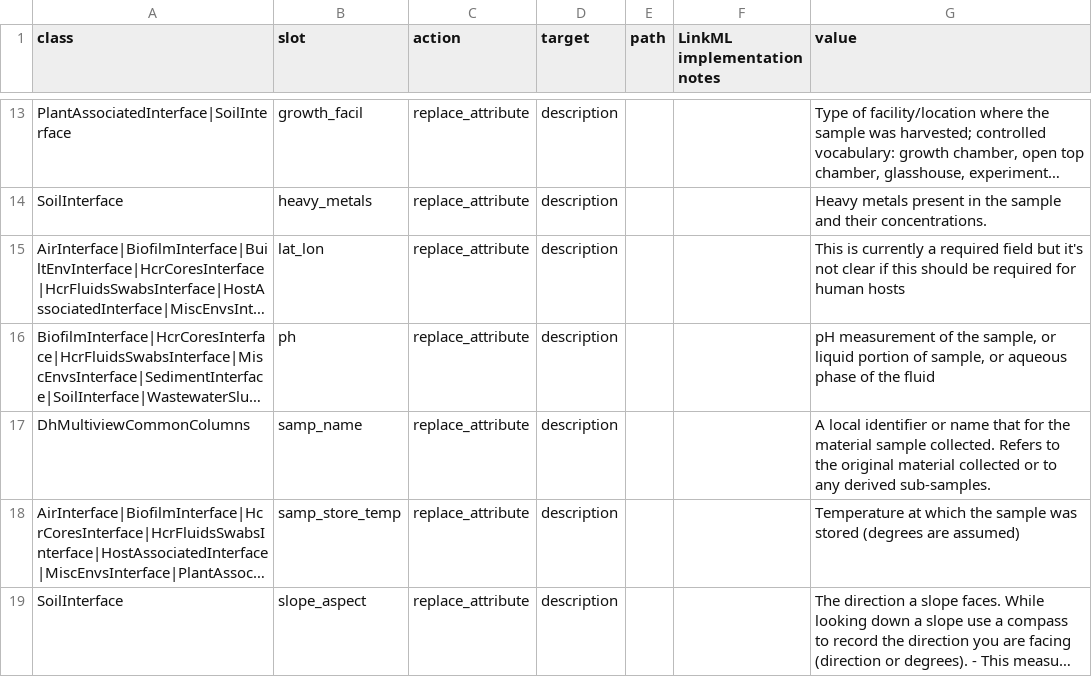
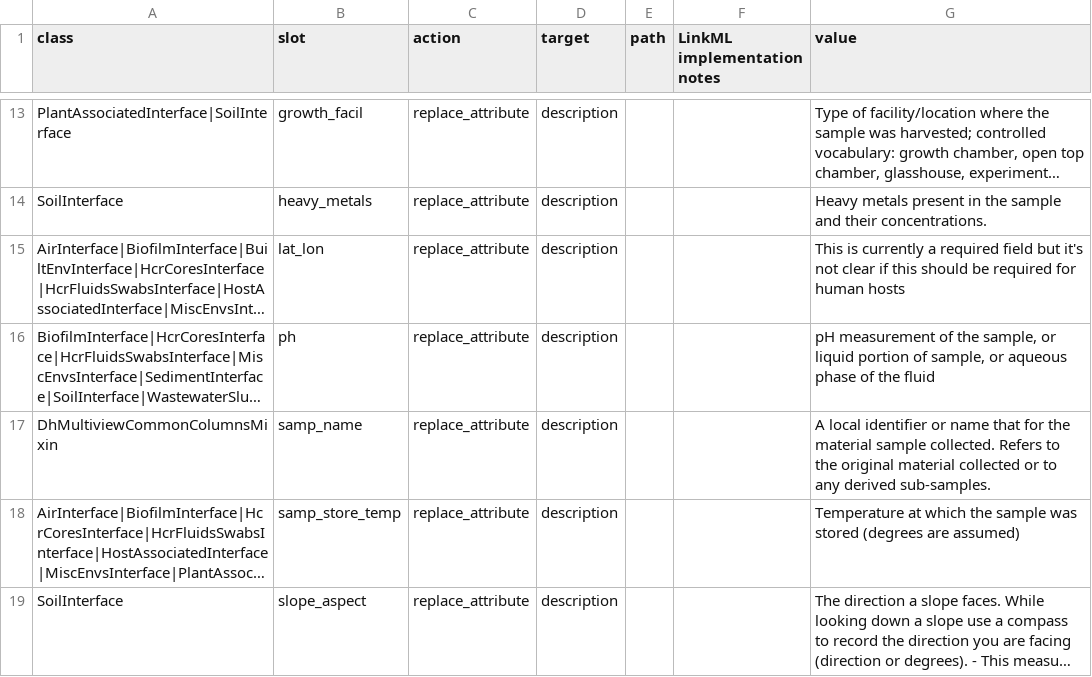
Before and after one commit to microbiomedata/submission-schema, a TSV file: sheets_and_friends/tsv_in/sheets-for-nmdc-submission-schema_modifications_long.tsv, drawn as a sheet; only a part is shown, gaps mark what is left out; long unchanged cells end in …; the diff covers the shown part only; the diff names each change by its address in the sheet, - before the commit and + after, or states it on an @@ line.

```diff
--- a/sheets_and_friends/tsv_in/sheets-for-nmdc-submission-schema_modifications_long.tsv
+++ b/sheets_and_friends/tsv_in/sheets-for-nmdc-submission-schema_modifications_long.tsv
-A17 (class): DhMultiviewCommonColumns
+A17 (class): DhMultiviewCommonColumnsMixin
```
Also changed, not shown: 1 added row, 1 removed row and 12 edited cells elsewhere in this file, schema_sheets/tsv_in/sheets-for-nmdc-submission-schema_classes.tsv, sheets_and_friends/tsv_in/sheets-for-nmdc-submission-schema_import_slots_regardless.tsv, 14 other files.
